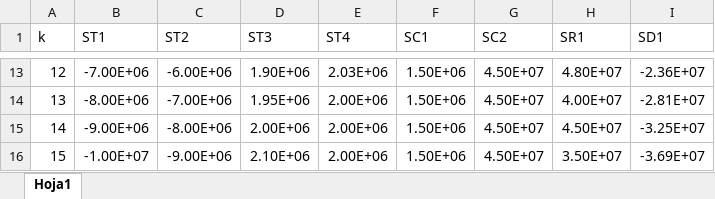
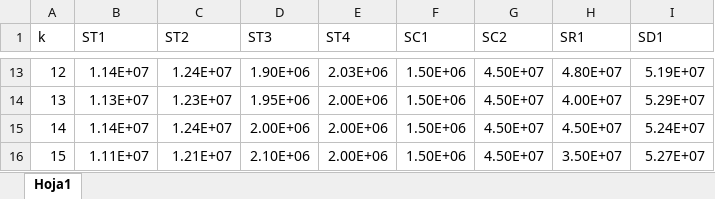
Before and after one commit to lbm410/BarrientosAntequeraSTR2024, an Excel workbook: practica01/practica1.xlsx, sheet Hoja1, drawn as a sheet; only a part is shown, gaps mark what is left out; values as stored, in another font and other column widths than the file's, no borders; charts and pictures not drawn; the diff covers the shown part only; the diff names each change by its address in the sheet, - before the commit and + after, or states it on an @@ line.

```diff
--- a/practica01/practica1.xlsx (sheet Hoja1)
+++ b/practica01/practica1.xlsx (sheet Hoja1)
-B13 (ST1): -7.00E+06
+B13 (ST1): 1.14E+07
-C13 (ST2): -6.00E+06
+C13 (ST2): 1.24E+07
-I13 (SD1): -2.36E+07
+I13 (SD1): 5.19E+07
-B14 (ST1): -8.00E+06
+B14 (ST1): 1.13E+07
-C14 (ST2): -7.00E+06
+C14 (ST2): 1.23E+07
-I14 (SD1): -2.81E+07
+I14 (SD1): 5.29E+07
-B15 (ST1): -9.00E+06
+B15 (ST1): 1.14E+07
-C15 (ST2): -8.00E+06
+C15 (ST2): 1.24E+07
-I15 (SD1): -3.25E+07
+I15 (SD1): 5.24E+07
-B16 (ST1): -1.00E+07
+B16 (ST1): 1.11E+07
-C16 (ST2): -9.00E+06
+C16 (ST2): 1.21E+07
-I16 (SD1): -3.69E+07
+I16 (SD1): 5.27E+07
```
Also changed, not shown: 32 edited cells elsewhere in this sheet, charts or pictures, 17 other files.
